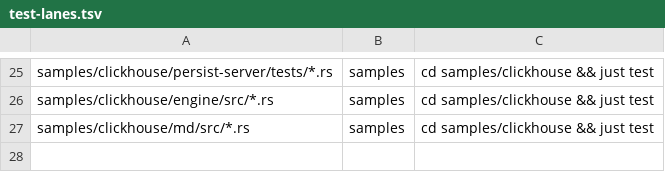
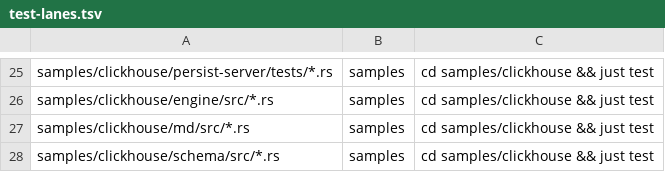
Before and after one commit to mimran1980/ergon, a TSV file: test-lanes.tsv, drawn as a sheet; only a part is shown, gaps mark what is left out.

Commit message:
feat: generate an opt-in cross-schema dispatcher and ignore invalid tracing counter values

```diff
--- a/test-lanes.tsv
+++ b/test-lanes.tsv
@@ -27 +27,2 @@ samples/clickhouse/engine/src/*.rs	samples	cd samples/clickhouse && just test
 samples/clickhouse/md/src/*.rs	samples	cd samples/clickhouse && just test
+samples/clickhouse/schema/src/*.rs	samples	cd samples/clickhouse && just test
```
Also changed, not shown: 14 other files.
